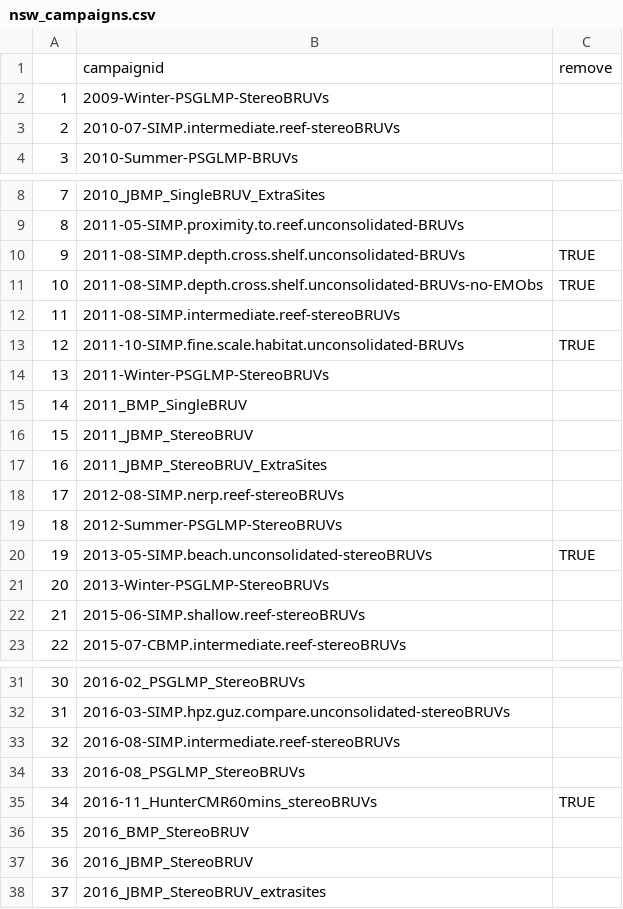
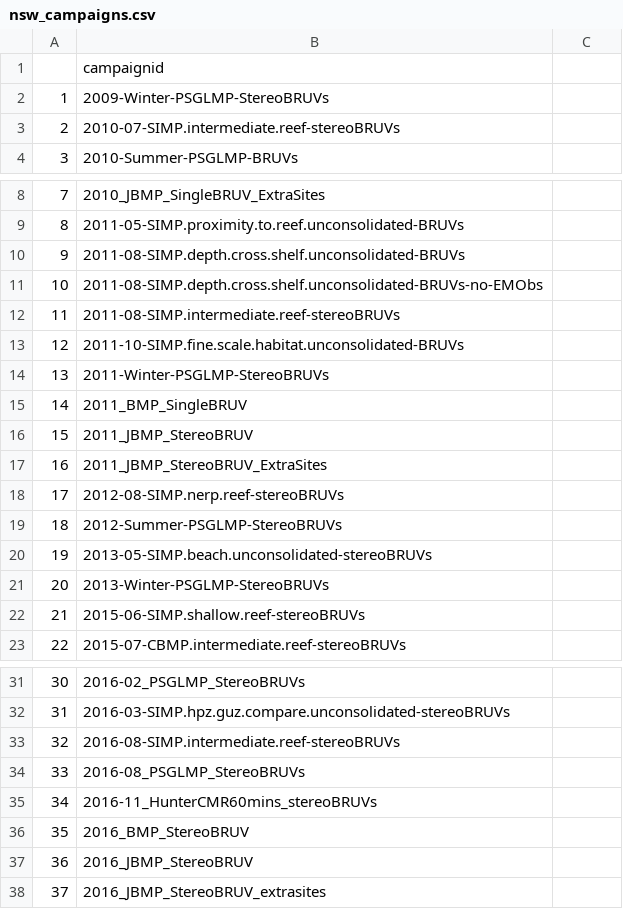
Before and after one commit to UWA-Marine-Ecology-Group-projects/NSW-DPI-Dashboard, a CSV file: nsw_campaigns.csv, drawn as a sheet; only a part is shown, gaps mark what is left out; the diff names each change by its address in the sheet, - before the commit and + after, or states it on an @@ line.

```diff
--- a/nsw_campaigns.csv
+++ b/nsw_campaigns.csv
-C1: remove
+C1: (empty)
-C10:C11: TRUE
+C10:C11: (empty)
-C13: TRUE
+C13: (empty)
-C20: TRUE
+C20: (empty)
-C35: TRUE
+C35: (empty)
```
Also changed, not shown: 5 other files.
